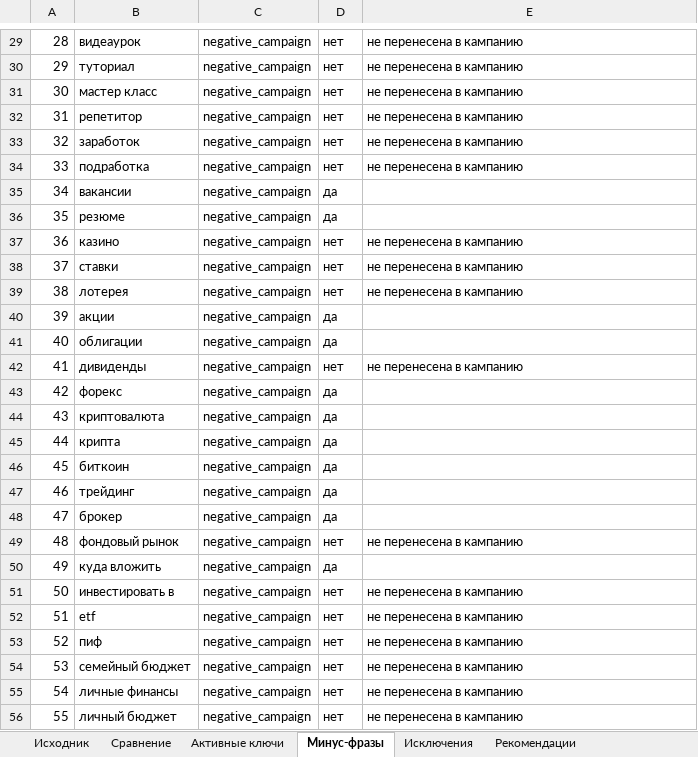
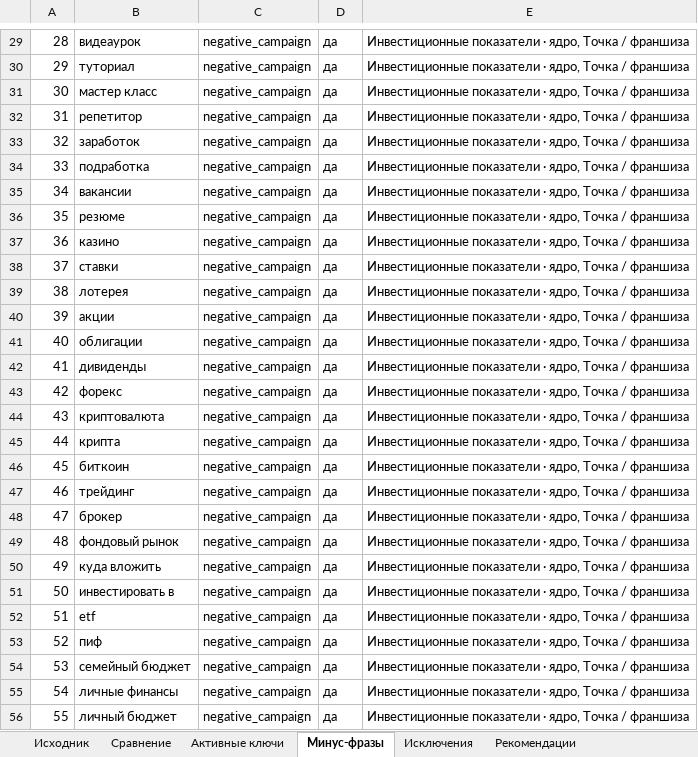
Before and after one commit to yakovichdmitry-hash/finindi-rsya-handover, an Excel workbook: keywords_compare.xlsx, sheet Минус-фразы, drawn as a sheet; only a part is shown, gaps mark what is left out; values as stored, in another font and other column widths than the file's, no borders; the diff covers the shown part only; the diff names each change by its address in the sheet, - before the commit and + after, or states it on an @@ line.

Commit message:
Семантика восстановлена по файлу владельца (177 ключей, франшизная группа, 170 минусов), креатив 04 с составом комплекта

```diff
--- a/keywords_compare.xlsx (sheet Минус-фразы)
+++ b/keywords_compare.xlsx (sheet Минус-фразы)
-D29:D34: нет
+D29:D34: да
-E29:E34: не перенесена в кампанию
+E29:E34: Инвестиционные показатели · ядро, Точка / франшиза
-E35:E36: (empty)
+E35:E36: Инвестиционные показатели · ядро, Точка / франшиза
-D37:D39: нет
+D37:D39: да
-E37:E39: не перенесена в кампанию
+E37:E39: Инвестиционные показатели · ядро, Точка / франшиза
-E40:E41: (empty)
+E40:E41: Инвестиционные показатели · ядро, Точка / франшиза
-D42: нет
+D42: да
-E42: не перенесена в кампанию
+E42: Инвестиционные показатели · ядро, Точка / франшиза
-E43:E48: (empty)
+E43:E48: Инвестиционные показатели · ядро, Точка / франшиза
-D49: нет
+D49: да
-E49: не перенесена в кампанию
+E49: Инвестиционные показатели · ядро, Точка / франшиза
-E50: (empty)
+E50: Инвестиционные показатели · ядро, Точка / франшиза
-D51:D56: нет
+D51:D56: да
-E51:E56: не перенесена в кампанию
+E51:E56: Инвестиционные показатели · ядро, Точка / франшиза
```
Also changed, not shown: 2 added rows, 50 removed rows and 108 edited cells elsewhere in this sheet, sheet Активные ключи, sheet Исключения, sheet Сравнение, sheet Рекомендации, sheet Исходник, 2 other files.
